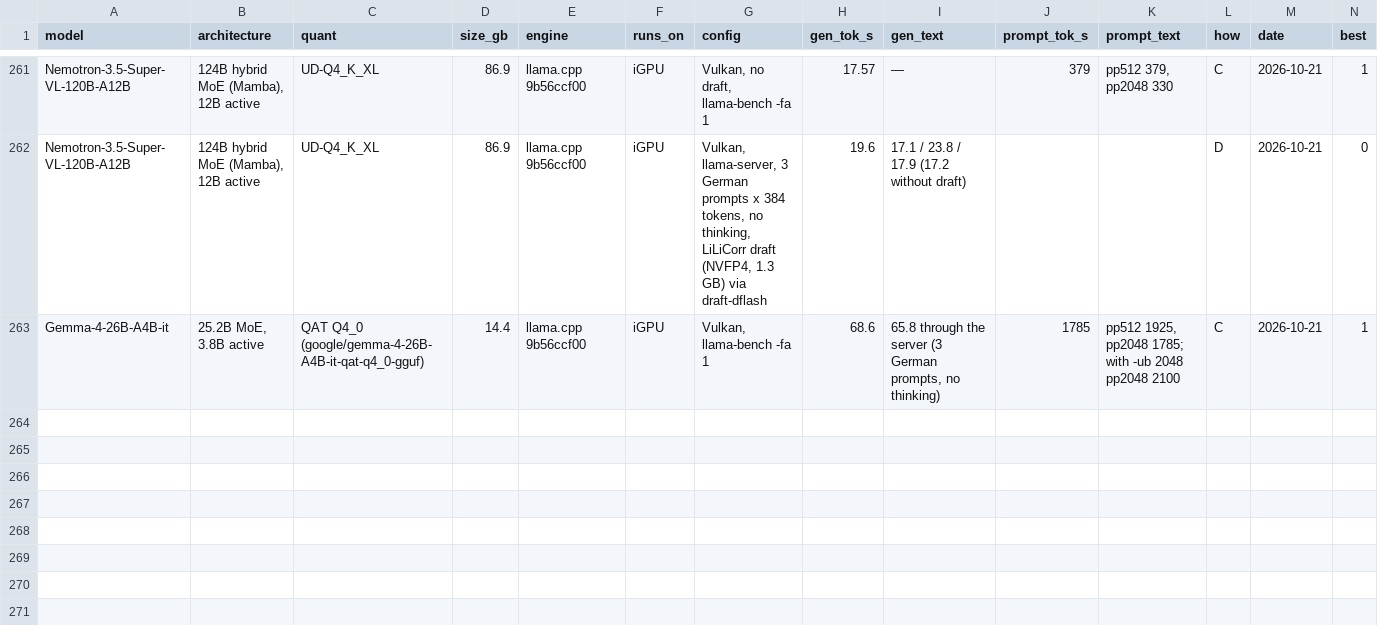
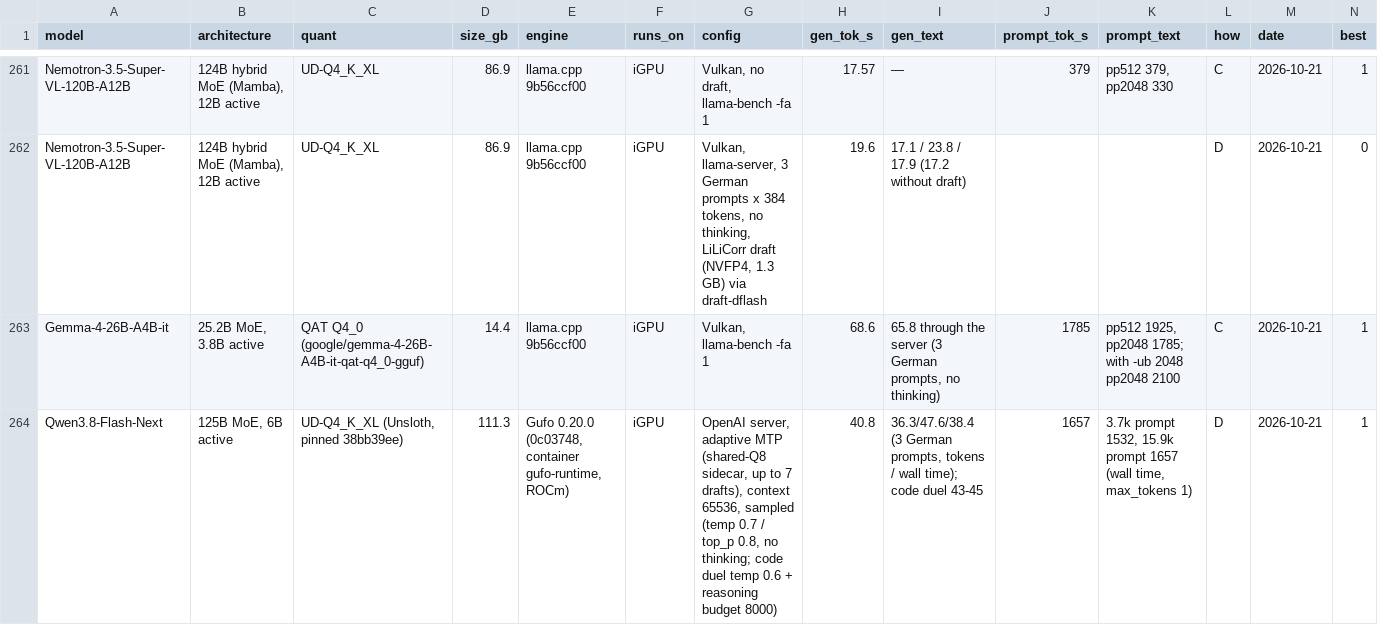
Before and after one commit to huppiflupp/strix-halo-llm-speeds, a CSV file: models.csv, drawn as a sheet; only a part is shown, gaps mark what is left out; rows hold the shown columns only; the diff covers the shown part only; the diff names each change by its address in the sheet, - before the commit and + after, or states it on an @@ line.

```diff
--- a/models.csv
+++ b/models.csv
+row 264: Qwen3.8-Flash-Next | 125B MoE, 6B active | UD-Q4_K_XL (Unsloth, pinned 38bb39ee) | 111.3 | Gufo 0.20.0 (0c03748, container gufo-runtime, ROCm) | iGPU | OpenAI server, adaptive MTP (shared-Q8 sidecar, up to 7 drafts), context 65536, sampled (temp 0.7 / top_p 0.8, no thinking; code duel temp 0.6 + reasoning budget 8000) | 40.8 | 36.3/47.6/38.4 (3 German prompts, tokens / wall time); code duel 43-45 | 1657 | 3.7k prompt 1532, 15.9k prompt 1657 (wall time, max_tokens 1) | D | 2026-10-21 | 1
```
Also changed, not shown: 1 added row and 1 edited cell elsewhere in this file, 2 other files.
